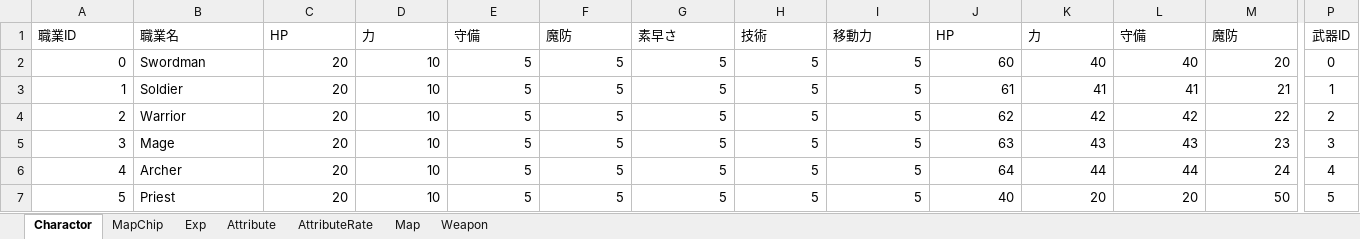
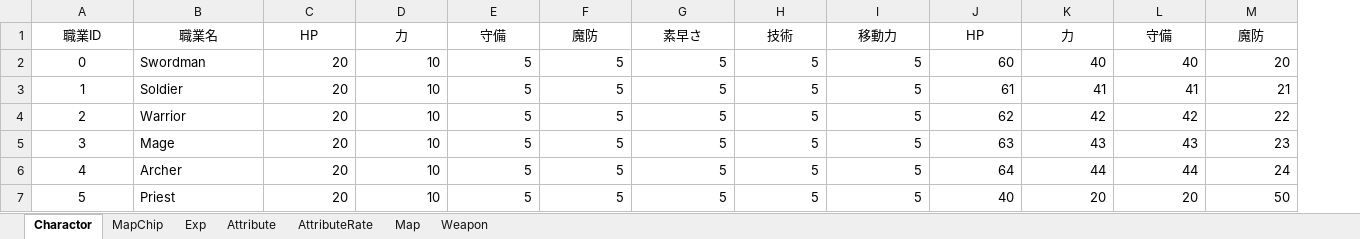
Before and after one commit to nagisa2039/Commander, an Excel workbook: Resource/DataBase/DataBase.xlsx, sheet Charactor, drawn as a sheet; only a part is shown, gaps mark what is left out; values as stored, in another font and other column widths than the file's, no borders; the diff covers the shown part only; the diff names each change by its address in the sheet, - before the commit and + after, or states it on an @@ line.

```diff
--- a/Resource/DataBase/DataBase.xlsx (sheet Charactor)
+++ b/Resource/DataBase/DataBase.xlsx (sheet Charactor)
-column P, rows 1-7: 武器ID | 0 | 1 | 2 | 3 | 4 | 5
-A1:M1 alignment: left
+A1:M1 alignment: center
-A2:A7 alignment: right
+A2:A7 alignment: center
```
Also changed, not shown: cell formats elsewhere in this sheet, 19 other files.
